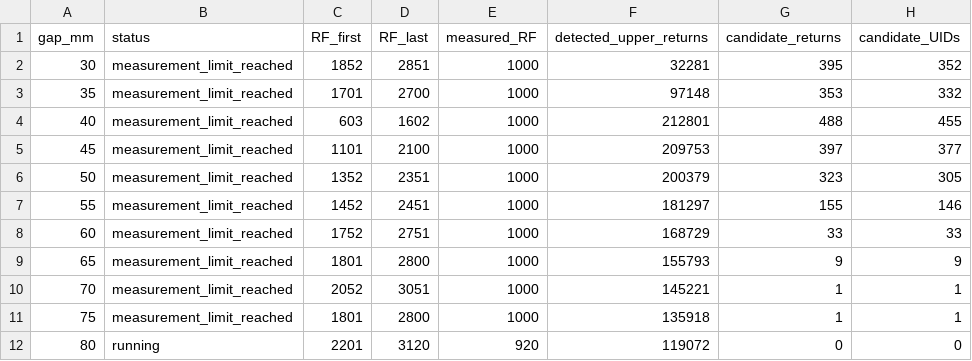
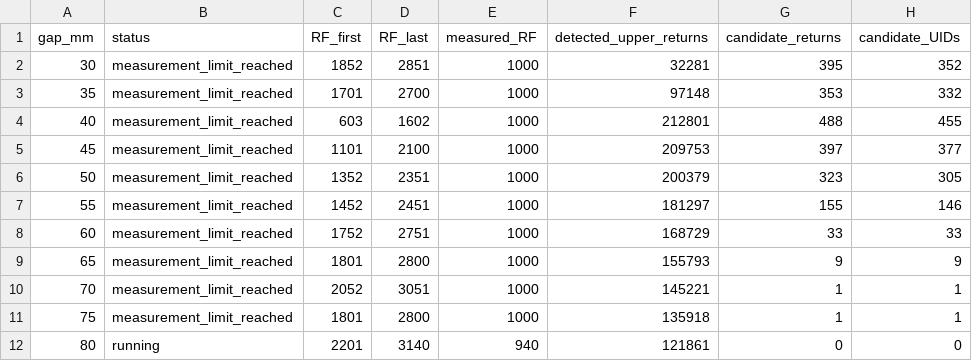
Before and after one commit to YGLSNU/eduPIC_PAL_RF-sheath, a CSV file: results/261124_BRH_gap20-80_step5/brh_gap_summary.csv, drawn as a sheet; only a part is shown; the diff names each change by its address in the sheet, - before the commit and + after, or states it on an @@ line.

```diff
--- a/results/261124_BRH_gap20-80_step5/brh_gap_summary.csv
+++ b/results/261124_BRH_gap20-80_step5/brh_gap_summary.csv
-D12 (RF_last): 3120
+D12 (RF_last): 3140
-E12 (measured_RF): 920
+E12 (measured_RF): 940
-F12 (detected_upper_returns): 119072
+F12 (detected_upper_returns): 121861
```
Also changed, not shown: results/261124_BRH_gap20-80_step5/80mm/data/position_eepf.csv, results/261124_BRH_gap20-80_step5/80mm/history.csv, 48 other files.
